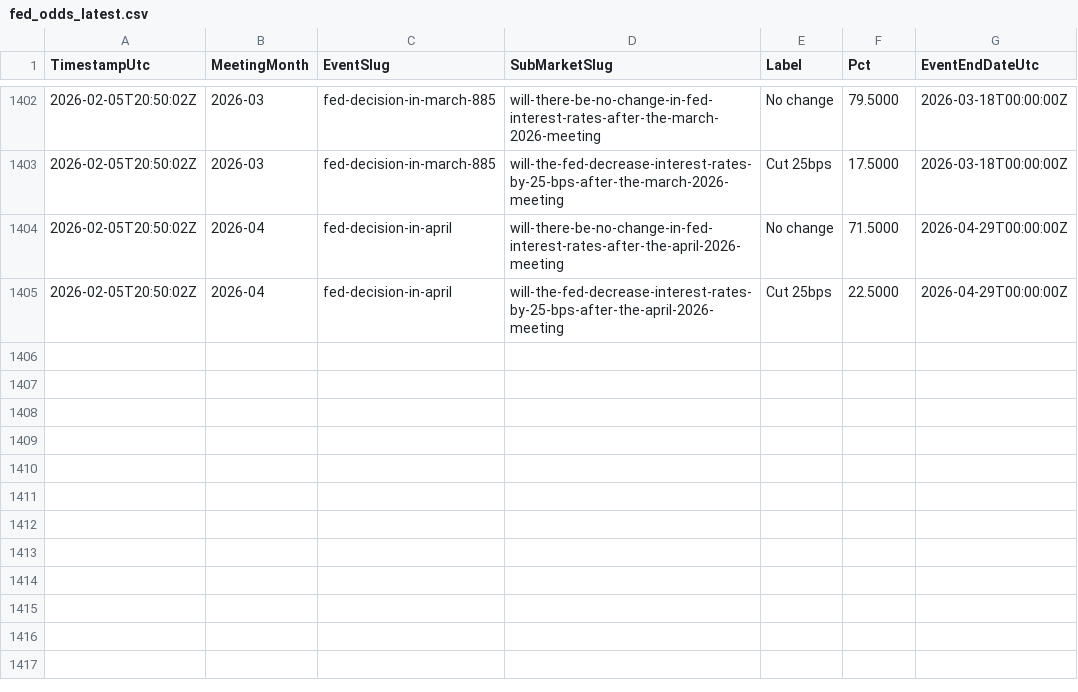
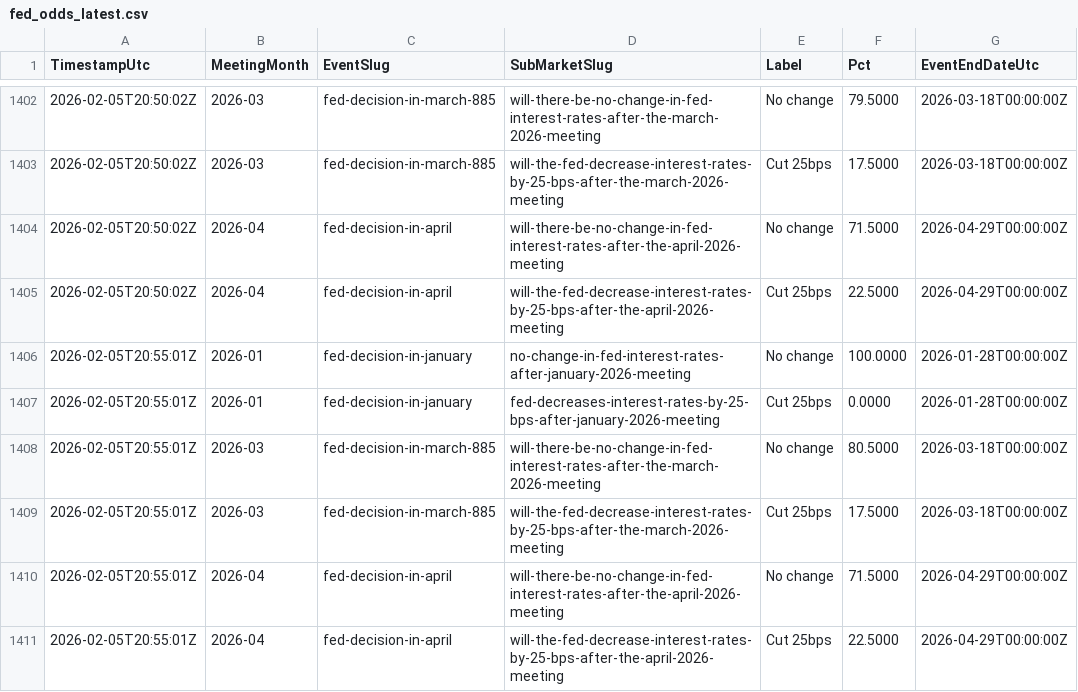
Before and after one commit to QaSH-data/econ-data, a CSV file: data/polymarket/fed_odds_latest.csv, drawn as a sheet; only a part is shown, gaps mark what is left out.

Commit message:
auto: update data 2026-02-05T13:00:01

```diff
--- a/data/polymarket/fed_odds_latest.csv
+++ b/data/polymarket/fed_odds_latest.csv
@@ -1405 +1405,7 @@ TimestampUtc,MeetingMonth,EventSlug,SubMarketSlug,Label,Pct,EventEndDateUtc
 2026-02-05T20:50:02Z,2026-04,fed-decision-in-april,will-the-fed-decrease-interest-rates-by-25-bps-after-the-april-2026-meeting,Cut 25bps,22.5000,2026-04-29T00:00:00Z
+2026-02-05T20:55:01Z,2026-01,fed-decision-in-january,no-change-in-fed-interest-rates-after-january-2026-meeting,No change,100.0000,2026-01-28T00:00:00Z
+2026-02-05T20:55:01Z,2026-01,fed-decision-in-january,fed-decreases-interest-rates-by-25-bps-after-january-2026-meeting,Cut 25bps,0.0000,2026-01-28T00:00:00Z
+2026-02-05T20:55:01Z,2026-03,fed-decision-in-march-885,will-there-be-no-change-in-fed-interest-rates-after-the-march-2026-meeting,No change,80.5000,2026-03-18T00:00:00Z
+2026-02-05T20:55:01Z,2026-03,fed-decision-in-march-885,will-the-fed-decrease-interest-rates-by-25-bps-after-the-march-2026-meeting,Cut 25bps,17.5000,2026-03-18T00:00:00Z
+2026-02-05T20:55:01Z,2026-04,fed-decision-in-april,will-there-be-no-change-in-fed-interest-rates-after-the-april-2026-meeting,No change,71.5000,2026-04-29T00:00:00Z
+2026-02-05T20:55:01Z,2026-04,fed-decision-in-april,will-the-fed-decrease-interest-rates-by-25-bps-after-the-april-2026-meeting,Cut 25bps,22.5000,2026-04-29T00:00:00Z
```
Also changed, not shown: 1 other file.
